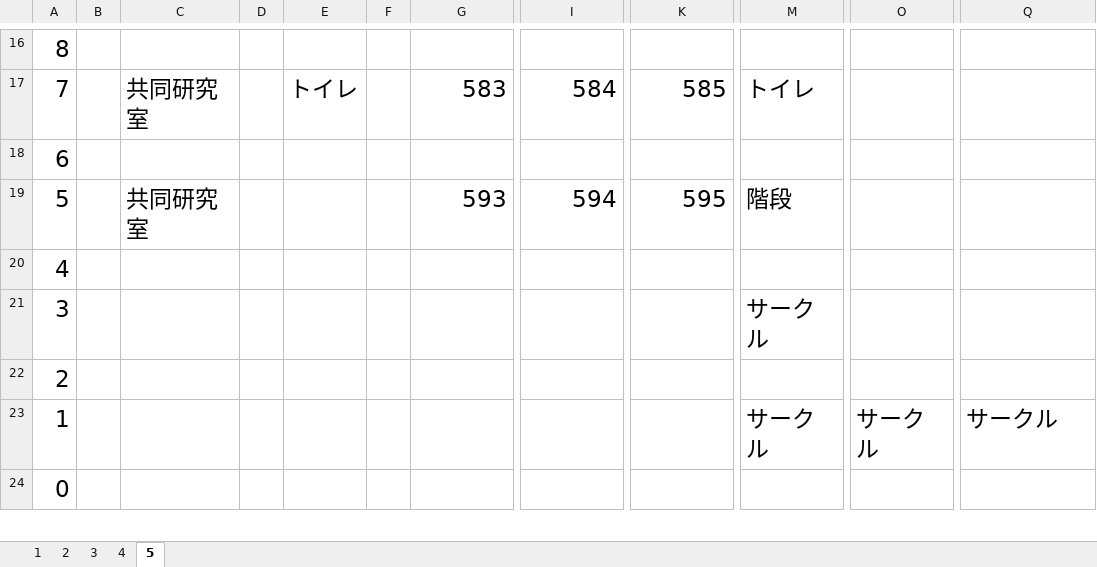
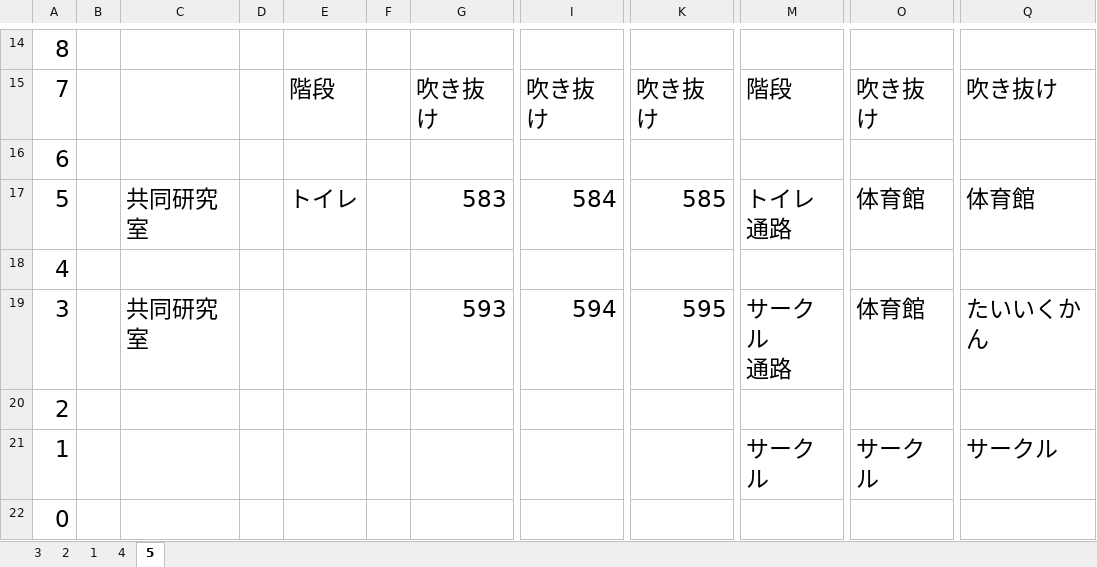
Before and after one commit to tomisuke/FUNCoordinateSystem, an Excel workbook: map_funfun.xlsx, sheet 5, drawn as a sheet; only a part is shown, gaps mark what is left out; values as stored, in another font and other column widths than the file's, no borders; addresses are those after the commit; ↵ is a line break in a cell; the diff covers the shown part only; the diff names each change by its address in the sheet, - before the commit and + after, or states it on an @@ line.

```diff
--- a/map_funfun.xlsx (sheet 5)
+++ b/map_funfun.xlsx (sheet 5)
@@ sheet tab order changed: 3 | 2 | 1 | 4 | 5 @@
-C15: 共同研究室
+C15: (empty)
-E15: トイレ
+E15: 階段
-G15: 583
+G15: 吹き抜け
-I15: 584
+I15: 吹き抜け
-K15: 585
+K15: 吹き抜け
-M15: トイレ
+M15: 階段
-O15: (empty)
+O15: 吹き抜け
-Q15: (empty)
+Q15: 吹き抜け
-E17: (empty)
+E17: トイレ
-G17: 593
+G17: 583
-I17: 594
+I17: 584
-K17: 595
+K17: 585
-M17: 階段
+M17: トイレ ↵ 通路
-O17: (empty)
+O17: 体育館
-Q17: (empty)
+Q17: 体育館
-C19: (empty)
+C19: 共同研究室
-G19: (empty)
+G19: 593
-I19: (empty)
+I19: 594
-K19: (empty)
+K19: 595
-M19: サークル
+M19: サークル ↵ 通路
-O19: (empty)
+O19: 体育館
-Q19: (empty)
+Q19: たいいくかん
```
Also changed, not shown: 2 removed rows and 25 edited cells elsewhere in this sheet, sheet 3.
